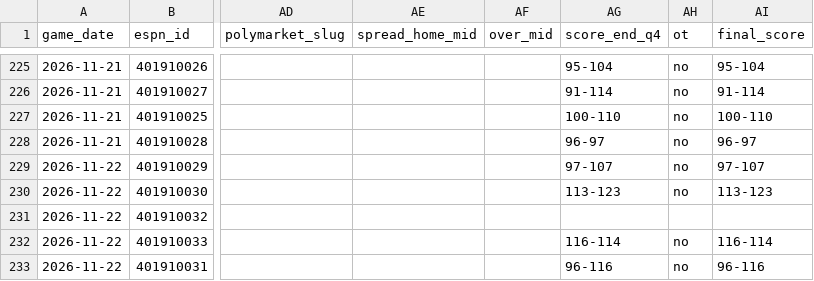
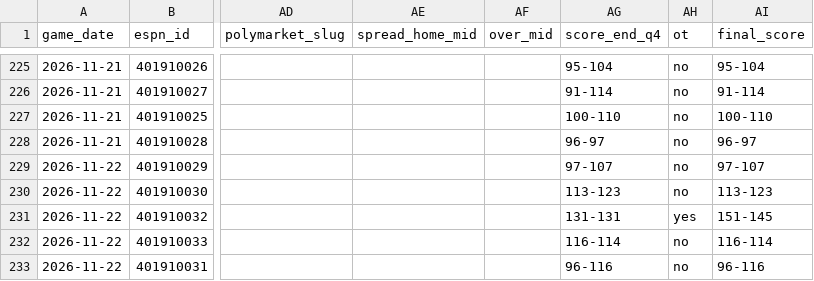
Before and after one commit to fasteddy35/nbaq3, a CSV file: data/q3_checkpoints.csv, drawn as a sheet; only a part is shown, gaps mark what is left out; the diff names each change by its address in the sheet, - before the commit and + after, or states it on an @@ line.

```diff
--- a/data/q3_checkpoints.csv
+++ b/data/q3_checkpoints.csv
-AG231 (score_end_q4): (empty)
+AG231 (score_end_q4): 131-131
-AH231 (ot): (empty)
+AH231 (ot): yes
-AI231 (final_score): (empty)
+AI231 (final_score): 151-145
```
